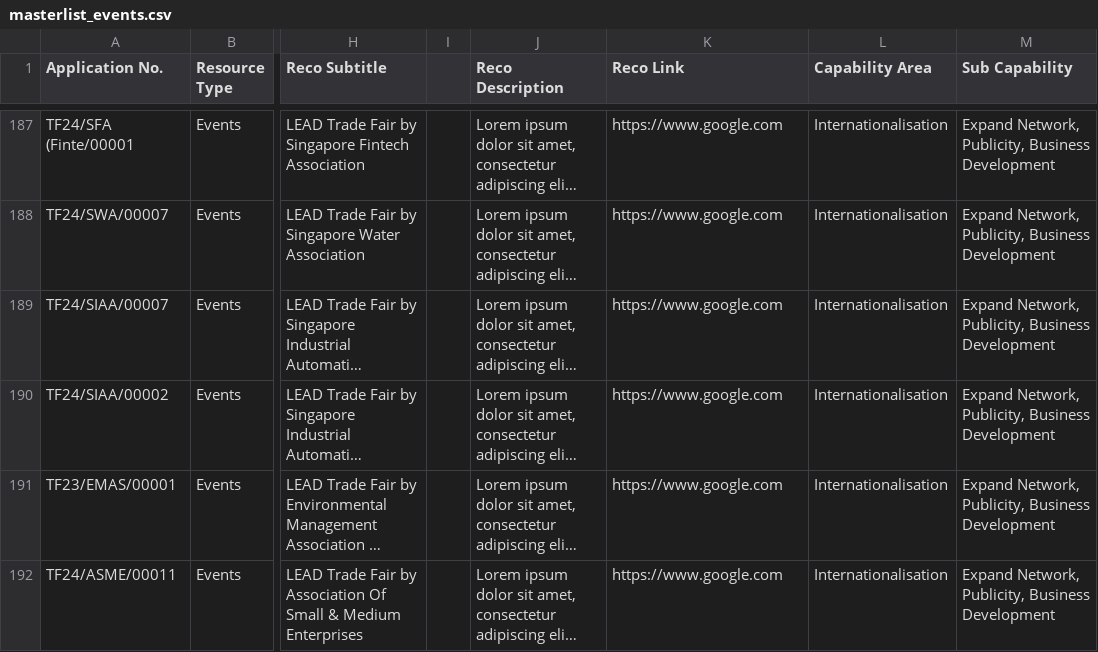
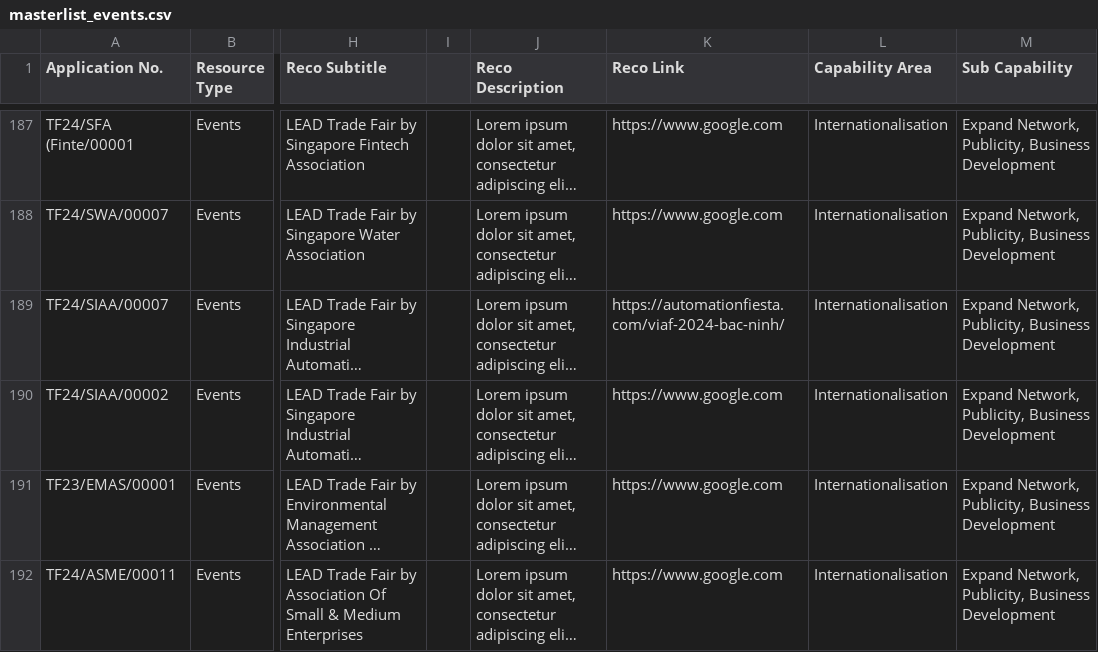
Before and after one commit to benchiatc/esgdigitalplatform, a CSV file: assets/masterlist_events.csv, drawn as a sheet; only a part is shown, gaps mark what is left out; long unchanged cells end in …; the diff covers the shown part only; the diff names each change by its address in the sheet, - before the commit and + after, or states it on an @@ line.

Commit message:
Update event master list links

```diff
--- a/assets/masterlist_events.csv
+++ b/assets/masterlist_events.csv
-K189 (Reco Link): https://www.google.com
+K189 (Reco Link): https://automationfiesta.com/viaf-2024-bac-ninh/
```
Also changed, not shown: 38 edited cells elsewhere in this file.
